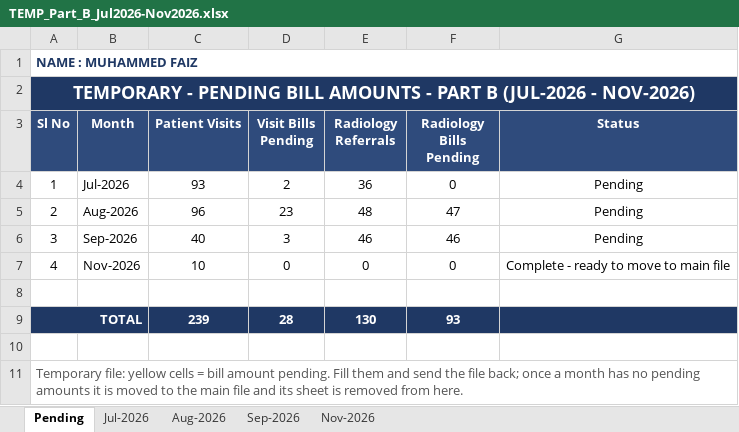
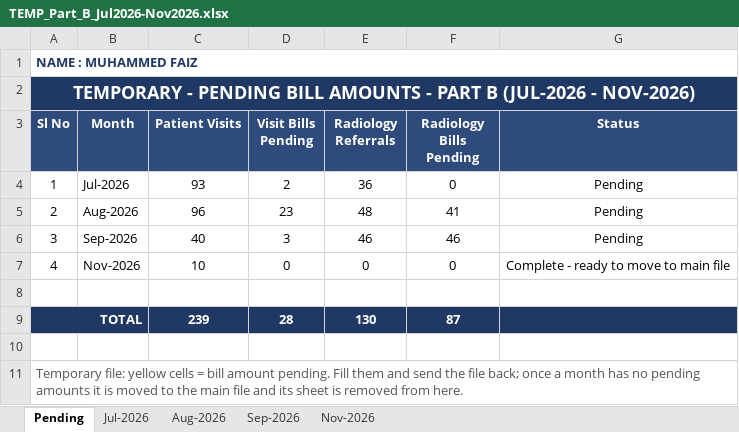
Before and after one commit to faizpachu313-star/patient-report, an Excel workbook: TEMP_Part_B_Jul2026-Nov2026.xlsx, sheet Pending, drawn as a sheet; values as stored, in another font and other column widths than the file's, no borders; the diff names each change by its address in the sheet, - before the commit and + after, or states it on an @@ line.

```diff
--- a/TEMP_Part_B_Jul2026-Nov2026.xlsx (sheet Pending)
+++ b/TEMP_Part_B_Jul2026-Nov2026.xlsx (sheet Pending)
-F5 (Radiology Bills Pending): 47
+F5 (Radiology Bills Pending): 41
-F9 (Radiology Bills Pending): 93
+F9 (Radiology Bills Pending): 87
```
Also changed, not shown: sheet Aug-2026, Faiz_Patient_Data_Master_Nov2025-Nov2026.xlsx, TEMP_Part_A_Nov2025-Jun2026.xlsx, 2 other files.
